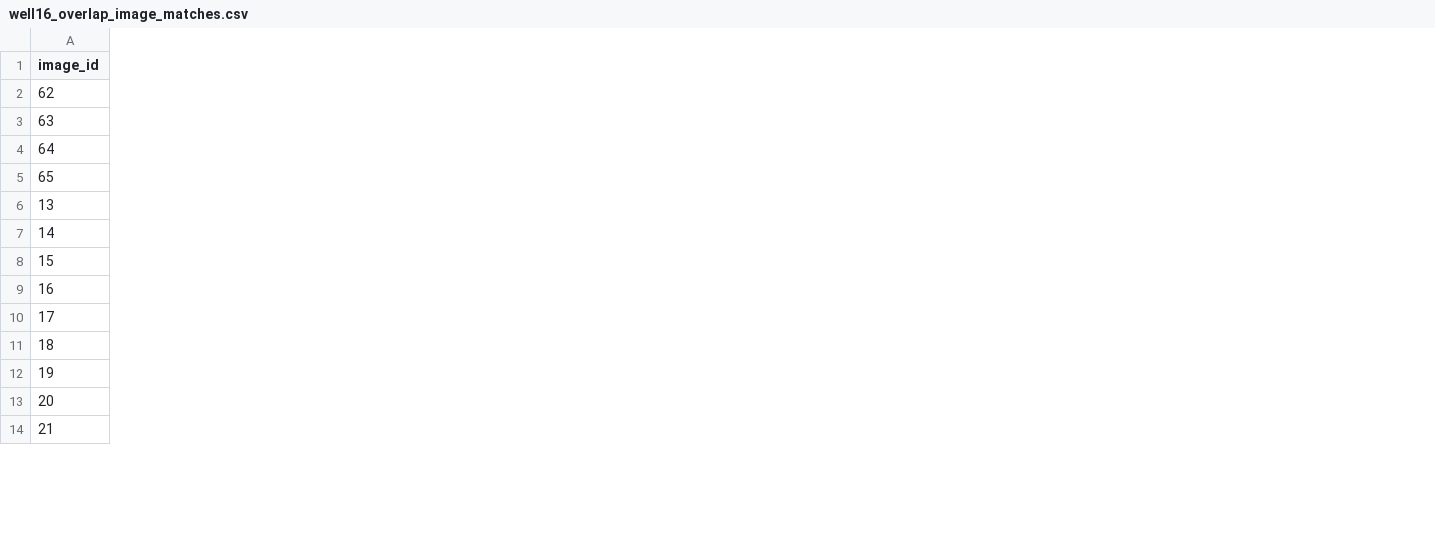
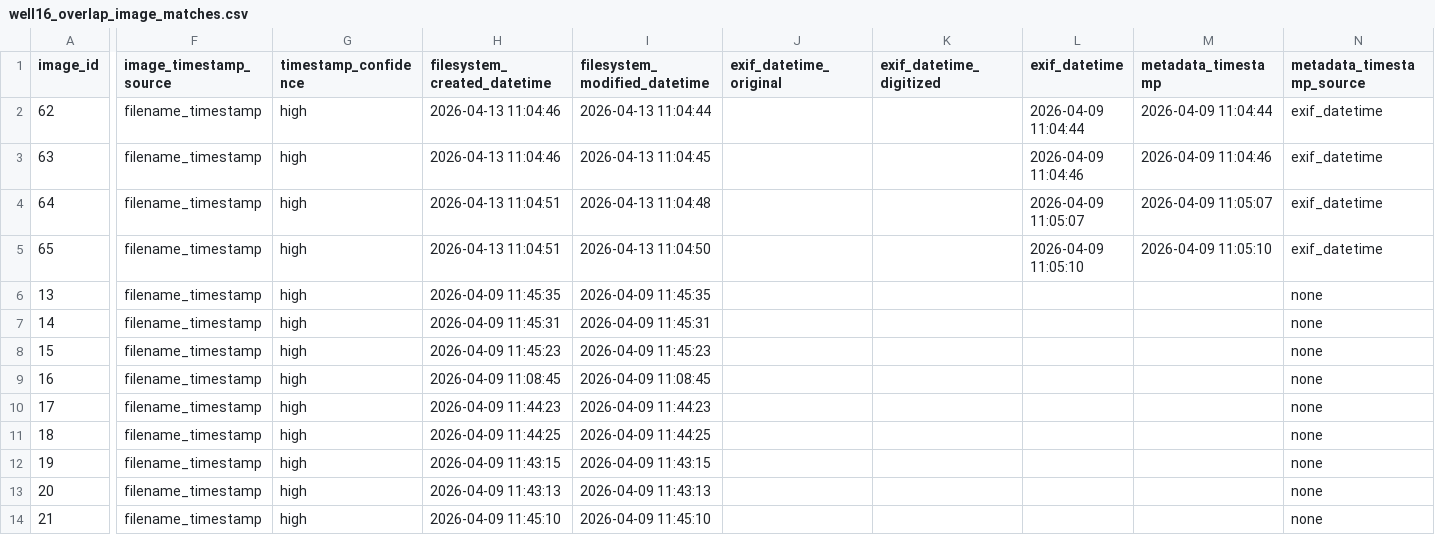
Before and after one commit to ErumHassan-218/CaddoNation, a CSV file: Licor_7810/04_09_2026/outputs/well16_overlap_image_matches.csv, drawn as a sheet; only a part is shown, gaps mark what is left out; the diff names each change by its address in the sheet, - before the commit and + after, or states it on an @@ line.

Commit message:
Track image timestamp sources and QA metadata

```diff
--- a/Licor_7810/04_09_2026/outputs/well16_overlap_image_matches.csv
+++ b/Licor_7810/04_09_2026/outputs/well16_overlap_image_matches.csv
+column F (image_timestamp_source), rows 2-14: all filename_timestamp
+column G (timestamp_confidence), rows 2-14: all high
+column H (filesystem_created_datetime), rows 2-14: 2026-04-13 11:04:46 | 2026-04-13 11:04:46 | 2026-04-13 11:04:51 | 2026-04-13 11:04:51 | 2026-04-09 11:45:35 | 2026-04-09 11:45:31 | 2026-04-09 11:45:23 | 2026-04-09 11:08:45 | 2026-04-09 11:44:23 | 2026-04-09 11:44:25 | 2026-04-09 11:43:15 | 2026-04-09 11:43:13 | 2026-04-09 11:45:10
+column I (filesystem_modified_datetime), rows 2-14: 2026-04-13 11:04:44 | 2026-04-13 11:04:45 | 2026-04-13 11:04:48 | 2026-04-13 11:04:50 | 2026-04-09 11:45:35 | 2026-04-09 11:45:31 | 2026-04-09 11:45:23 | 2026-04-09 11:08:45 | 2026-04-09 11:44:23 | 2026-04-09 11:44:25 | 2026-04-09 11:43:15 | 2026-04-09 11:43:13 | 2026-04-09 11:45:10
+column J (exif_datetime_original), empty
+column K (exif_datetime_digitized), empty
+column L (exif_datetime), rows 2-5: 2026-04-09 11:04:44 | 2026-04-09 11:04:46 | 2026-04-09 11:05:07 | 2026-04-09 11:05:10
+column M (metadata_timestamp), rows 2-5: 2026-04-09 11:04:44 | 2026-04-09 11:04:46 | 2026-04-09 11:05:07 | 2026-04-09 11:05:10
+column N (metadata_timestamp_source), rows 2-14: exif_datetime | exif_datetime | exif_datetime | exif_datetime | none | none | none | none | none | none | none | none | none
```
Also changed, not shown: Licor_7810/04_09_2026/outputs/well16_unparsed_images.csv, 5 other files.
